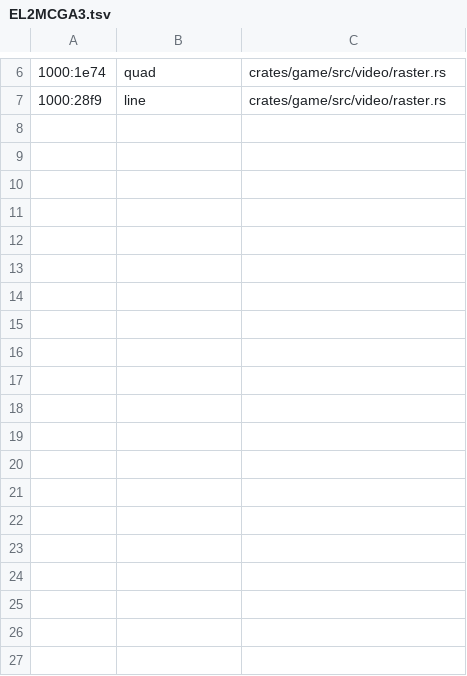
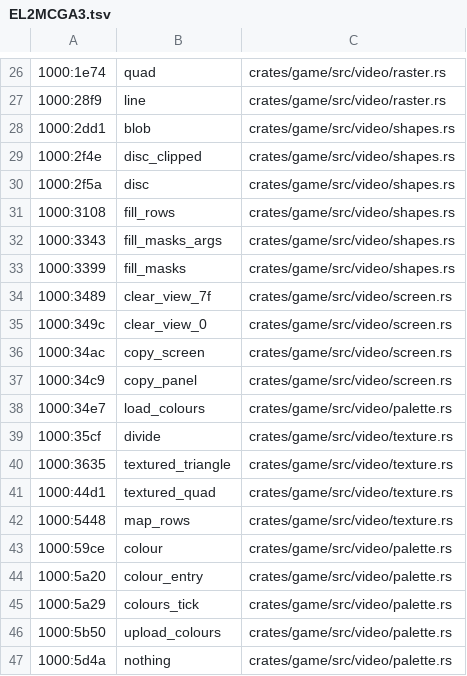
Before and after one commit to tanepiper/frontier-decompile, a TSV file: labels/EL2MCGA3.tsv, drawn as a sheet; only a part is shown, gaps mark what is left out; the diff covers the shown part only.

```diff
--- a/labels/EL2MCGA3.tsv
+++ b/labels/EL2MCGA3.tsv
@@ -7 +27,21 @@
 1000:28f9	line	crates/game/src/video/raster.rs
+1000:2dd1	blob	crates/game/src/video/shapes.rs
+1000:2f4e	disc_clipped	crates/game/src/video/shapes.rs
+1000:2f5a	disc	crates/game/src/video/shapes.rs
+1000:3108	fill_rows	crates/game/src/video/shapes.rs
+1000:3343	fill_masks_args	crates/game/src/video/shapes.rs
+1000:3399	fill_masks	crates/game/src/video/shapes.rs
+1000:3489	clear_view_7f	crates/game/src/video/screen.rs
+1000:349c	clear_view_0	crates/game/src/video/screen.rs
+1000:34ac	copy_screen	crates/game/src/video/screen.rs
+1000:34c9	copy_panel	crates/game/src/video/screen.rs
+1000:34e7	load_colours	crates/game/src/video/palette.rs
+1000:35cf	divide	crates/game/src/video/texture.rs
+1000:3635	textured_triangle	crates/game/src/video/texture.rs
+1000:44d1	textured_quad	crates/game/src/video/texture.rs
+1000:5448	map_rows	crates/game/src/video/texture.rs
+1000:59ce	colour	crates/game/src/video/palette.rs
+1000:5a20	colour_entry	crates/game/src/video/palette.rs
+1000:5a29	colours_tick	crates/game/src/video/palette.rs
+1000:5b50	upload_colours	crates/game/src/video/palette.rs
+1000:5d4a	nothing	crates/game/src/video/palette.rs
```
Also changed, not shown: 20 added rows elsewhere in this file, 10 other files.
